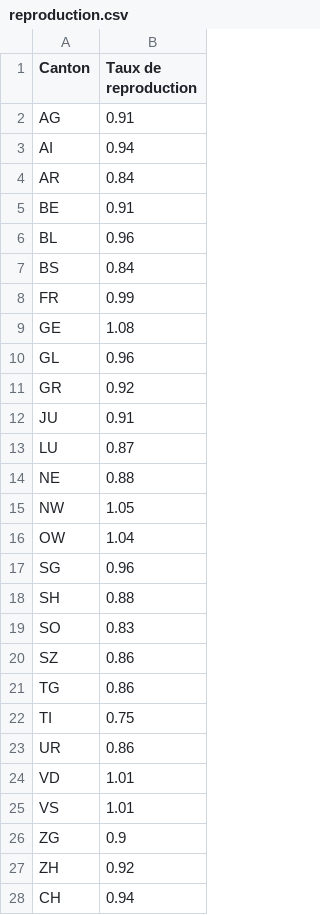
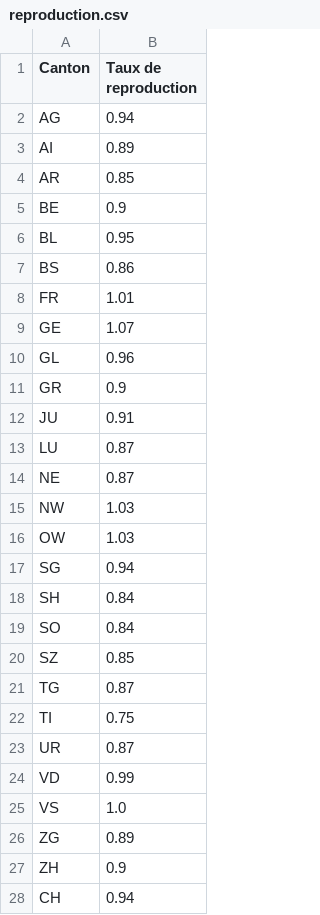
Before and after one commit to maradan29/coronaFR, a CSV file: reproduction.csv, drawn as a sheet.

Commit message:
Add existing file

```diff
--- a/reproduction.csv
+++ b/reproduction.csv
@@ -1,28 +1,28 @@
 Canton,Taux de reproduction
-AG,0.91
-AI,0.94
-AR,0.84
-BE,0.91
-BL,0.96
-BS,0.84
-FR,0.99
-GE,1.08
+AG,0.94
+AI,0.89
+AR,0.85
+BE,0.9
+BL,0.95
+BS,0.86
+FR,1.01
+GE,1.07
 GL,0.96
-GR,0.92
+GR,0.9
 JU,0.91
 LU,0.87
-NE,0.88
-NW,1.05
-OW,1.04
-SG,0.96
-SH,0.88
-SO,0.83
-SZ,0.86
-TG,0.86
+NE,0.87
+NW,1.03
+OW,1.03
+SG,0.94
+SH,0.84
+SO,0.84
+SZ,0.85
+TG,0.87
 TI,0.75
-UR,0.86
-VD,1.01
-VS,1.01
-ZG,0.9
-ZH,0.92
+UR,0.87
+VD,0.99
+VS,1.0
+ZG,0.89
+ZH,0.9
 CH,0.94
```
